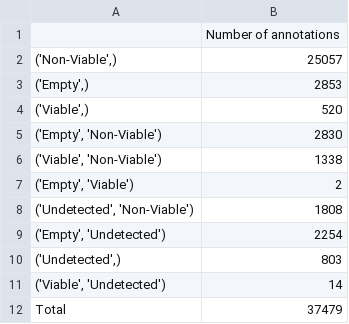
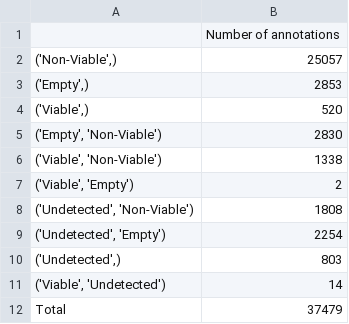
Before and after one commit to JATamura/TZSegmenting, a CSV file: agreement_analysis/post_quality_check/pair_agreement_0.3.csv, drawn as a sheet.

```diff
--- a/agreement_analysis/post_quality_check/pair_agreement_0.3.csv
+++ b/agreement_analysis/post_quality_check/pair_agreement_0.3.csv
@@ -6,5 +6,5 @@
 "('Viable', 'Non-Viable')",1338
-"('Empty', 'Viable')",2
+"('Viable', 'Empty')",2
 "('Undetected', 'Non-Viable')",1808
-"('Empty', 'Undetected')",2254
+"('Undetected', 'Empty')",2254
 "('Undetected',)",803
```
Also changed, not shown: agreement_analysis/post_quality_check/metrics_0.3.csv, agreement_analysis/pre_quality_check/metrics_0.3.csv, 5 other files.
